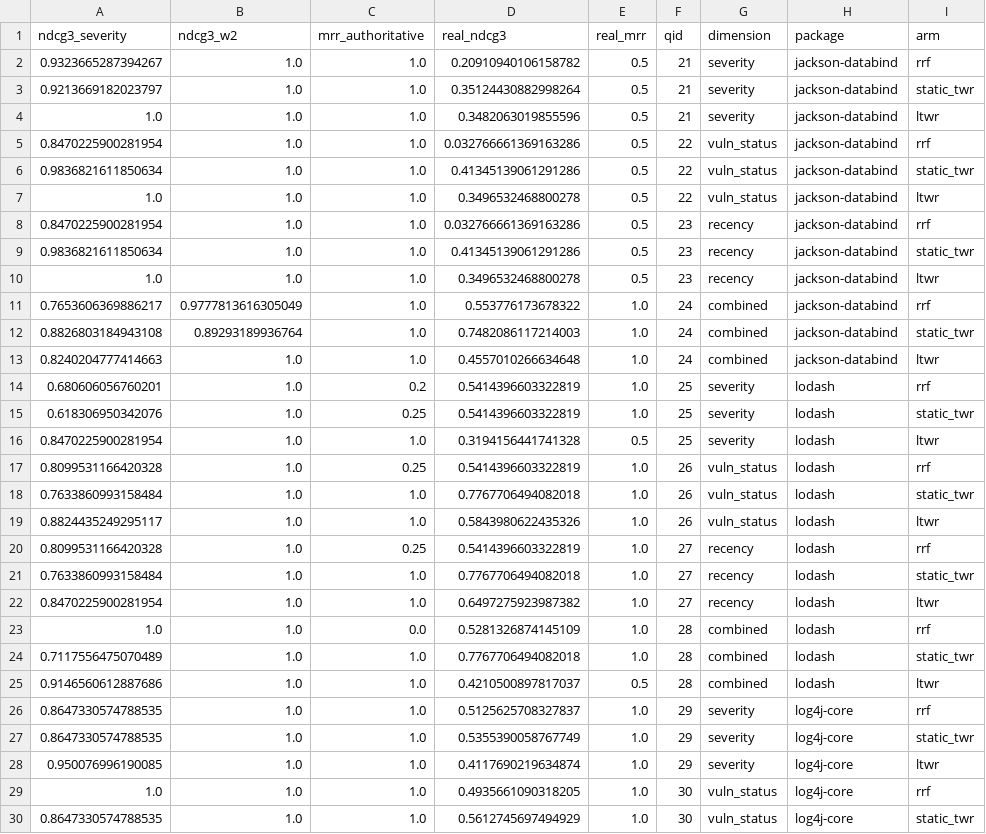
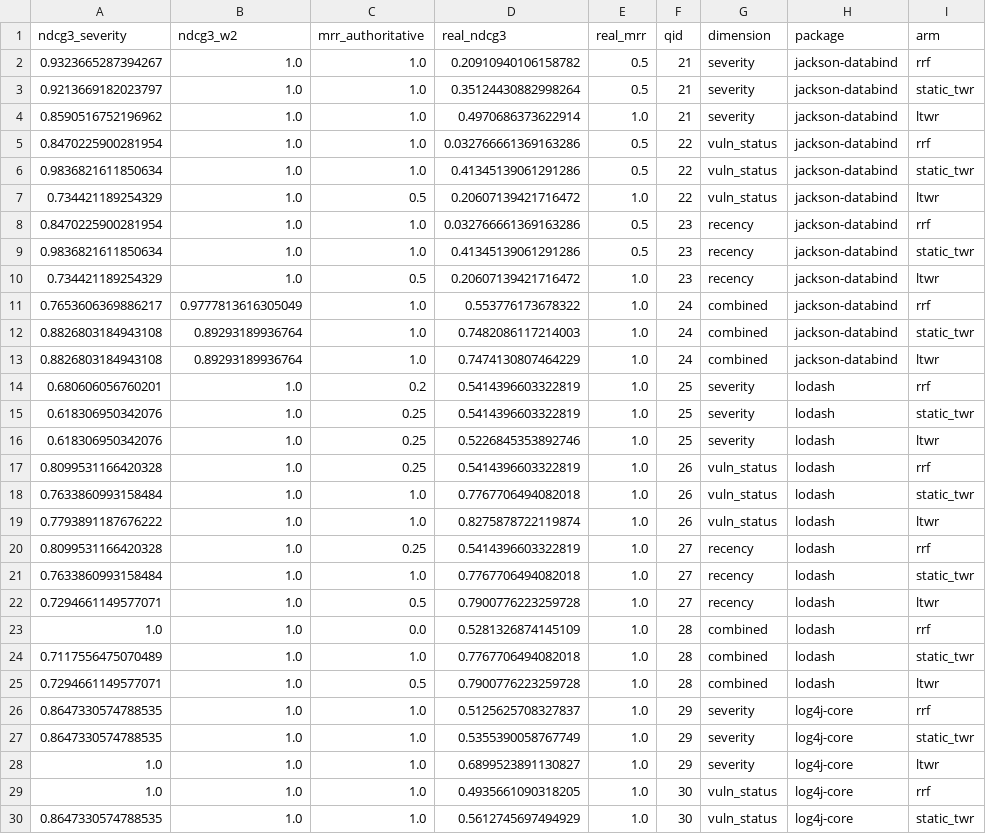
Before and after one commit to Khalidiqnaibi/LTWR, a CSV file: eval_results/cve_metrics_per_query.csv, drawn as a sheet; only a part is shown; the diff covers the shown part only.

Commit message:
Include off-package negatives in LTWR training
Updates pairwise LTWR training to keep retrieved off-package CVEs as negative examples, instead of discarding them. This gives the model explicit signal to rank in-package ground-truth results above irrelevant candidates. The LTWR model artifact was retrained and evaluation outputs were regenerated, showing strong gains in real-world ranking metrics (notably real_mrr/real_ndcg3) with updated latency and statistical comparison reports.

```diff
--- a/eval_results/cve_metrics_per_query.csv
+++ b/eval_results/cve_metrics_per_query.csv
@@ -3,27 +3,27 @@ ndcg3_severity,ndcg3_w2,mrr_authoritative,real_ndcg3,real_mrr,qid,dimension,pack
 0.9213669182023797,1.0,1.0,0.35124430882998264,0.5,21,severity,jackson-databind,static_twr
-1.0,1.0,1.0,0.3482063019855596,0.5,21,severity,jackson-databind,ltwr
+0.8590516752196962,1.0,1.0,0.4970686373622914,1.0,21,severity,jackson-databind,ltwr
 0.8470225900281954,1.0,1.0,0.032766661369163286,0.5,22,vuln_status,jackson-databind,rrf
 0.9836821611850634,1.0,1.0,0.41345139061291286,0.5,22,vuln_status,jackson-databind,static_twr
-1.0,1.0,1.0,0.3496532468800278,0.5,22,vuln_status,jackson-databind,ltwr
+0.734421189254329,1.0,0.5,0.20607139421716472,1.0,22,vuln_status,jackson-databind,ltwr
 0.8470225900281954,1.0,1.0,0.032766661369163286,0.5,23,recency,jackson-databind,rrf
 0.9836821611850634,1.0,1.0,0.41345139061291286,0.5,23,recency,jackson-databind,static_twr
-1.0,1.0,1.0,0.3496532468800278,0.5,23,recency,jackson-databind,ltwr
+0.734421189254329,1.0,0.5,0.20607139421716472,1.0,23,recency,jackson-databind,ltwr
 0.7653606369886217,0.9777813616305049,1.0,0.553776173678322,1.0,24,combined,jackson-databind,rrf
 0.8826803184943108,0.89293189936764,1.0,0.7482086117214003,1.0,24,combined,jackson-databind,static_twr
-0.8240204777414663,1.0,1.0,0.4557010266634648,1.0,24,combined,jackson-databind,ltwr
+0.8826803184943108,0.89293189936764,1.0,0.7474130807464229,1.0,24,combined,jackson-databind,ltwr
 0.680606056760201,1.0,0.2,0.5414396603322819,1.0,25,severity,lodash,rrf
 0.618306950342076,1.0,0.25,0.5414396603322819,1.0,25,severity,lodash,static_twr
-0.8470225900281954,1.0,1.0,0.3194156441741328,0.5,25,severity,lodash,ltwr
+0.618306950342076,1.0,0.25,0.5226845353892746,1.0,25,severity,lodash,ltwr
 0.8099531166420328,1.0,0.25,0.5414396603322819,1.0,26,vuln_status,lodash,rrf
 0.7633860993158484,1.0,1.0,0.7767706494082018,1.0,26,vuln_status,lodash,static_twr
-0.8824435249295117,1.0,1.0,0.5843980622435326,1.0,26,vuln_status,lodash,ltwr
+0.7793891187676222,1.0,1.0,0.8275878722119874,1.0,26,vuln_status,lodash,ltwr
 0.8099531166420328,1.0,0.25,0.5414396603322819,1.0,27,recency,lodash,rrf
 0.7633860993158484,1.0,1.0,0.7767706494082018,1.0,27,recency,lodash,static_twr
-0.8470225900281954,1.0,1.0,0.6497275923987382,1.0,27,recency,lodash,ltwr
+0.7294661149577071,1.0,0.5,0.7900776223259728,1.0,27,recency,lodash,ltwr
 1.0,1.0,0.0,0.5281326874145109,1.0,28,combined,lodash,rrf
 0.7117556475070489,1.0,1.0,0.7767706494082018,1.0,28,combined,lodash,static_twr
-0.9146560612887686,1.0,1.0,0.4210500897817037,0.5,28,combined,lodash,ltwr
+0.7294661149577071,1.0,0.5,0.7900776223259728,1.0,28,combined,lodash,ltwr
 0.8647330574788535,1.0,1.0,0.5125625708327837,1.0,29,severity,log4j-core,rrf
 0.8647330574788535,1.0,1.0,0.5355390058767749,1.0,29,severity,log4j-core,static_twr
-0.950076996190085,1.0,1.0,0.4117690219634874,1.0,29,severity,log4j-core,ltwr
+1.0,1.0,1.0,0.6899523891130827,1.0,29,severity,log4j-core,ltwr
 1.0,1.0,1.0,0.4935661090318205,1.0,30,vuln_status,log4j-core,rrf
```
Also changed, not shown: 63 edited cells elsewhere in this file, eval_results/cve_fusion_latency.csv, eval_results/cve_stats_report.csv, 2 other files.
